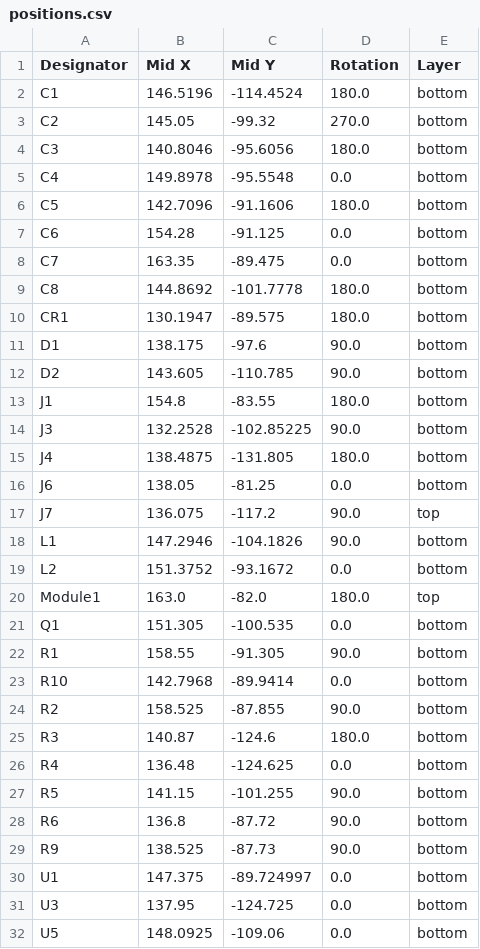
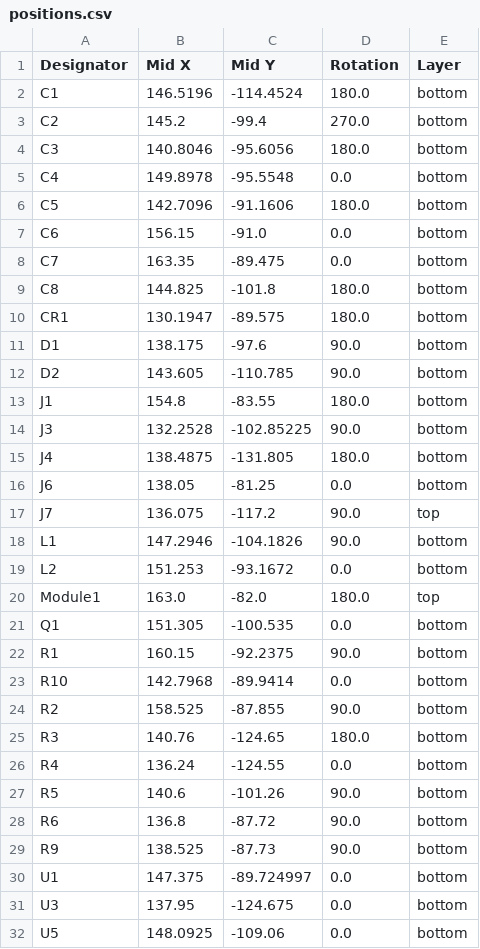
Before and after one commit to IiroKarppanen/CM4-Carrier-Board, a CSV file: production/positions.csv, drawn as a sheet.

```diff
--- a/production/positions.csv
+++ b/production/positions.csv
@@ -2,3 +2,3 @@ Designator,Mid X,Mid Y,Rotation,Layer
 C1,146.5196,-114.4524,180.0,bottom
-C2,145.05,-99.32,270.0,bottom
+C2,145.2,-99.4,270.0,bottom
 C3,140.8046,-95.6056,180.0,bottom
@@ -6,5 +6,5 @@ C4,149.8978,-95.5548,0.0,bottom
 C5,142.7096,-91.1606,180.0,bottom
-C6,154.28,-91.125,0.0,bottom
+C6,156.15,-91.0,0.0,bottom
 C7,163.35,-89.475,0.0,bottom
-C8,144.8692,-101.7778,180.0,bottom
+C8,144.825,-101.8,180.0,bottom
 CR1,130.1947,-89.575,180.0,bottom
@@ -18,11 +18,11 @@ J7,136.075,-117.2,90.0,top
 L1,147.2946,-104.1826,90.0,bottom
-L2,151.3752,-93.1672,0.0,bottom
+L2,151.253,-93.1672,0.0,bottom
 Module1,163.0,-82.0,180.0,top
 Q1,151.305,-100.535,0.0,bottom
-R1,158.55,-91.305,90.0,bottom
+R1,160.15,-92.2375,90.0,bottom
 R10,142.7968,-89.9414,0.0,bottom
 R2,158.525,-87.855,90.0,bottom
-R3,140.87,-124.6,180.0,bottom
-R4,136.48,-124.625,0.0,bottom
-R5,141.15,-101.255,90.0,bottom
+R3,140.76,-124.65,180.0,bottom
+R4,136.24,-124.55,0.0,bottom
+R5,140.6,-101.26,90.0,bottom
 R6,136.8,-87.72,90.0,bottom
@@ -30,3 +30,3 @@ R9,138.525,-87.73,90.0,bottom
 U1,147.375,-89.724997,0.0,bottom
-U3,137.95,-124.725,0.0,bottom
+U3,137.95,-124.675,0.0,bottom
 U5,148.0925,-109.06,0.0,bottom
```
Also changed, not shown: production/bom.csv, 17 other files.
